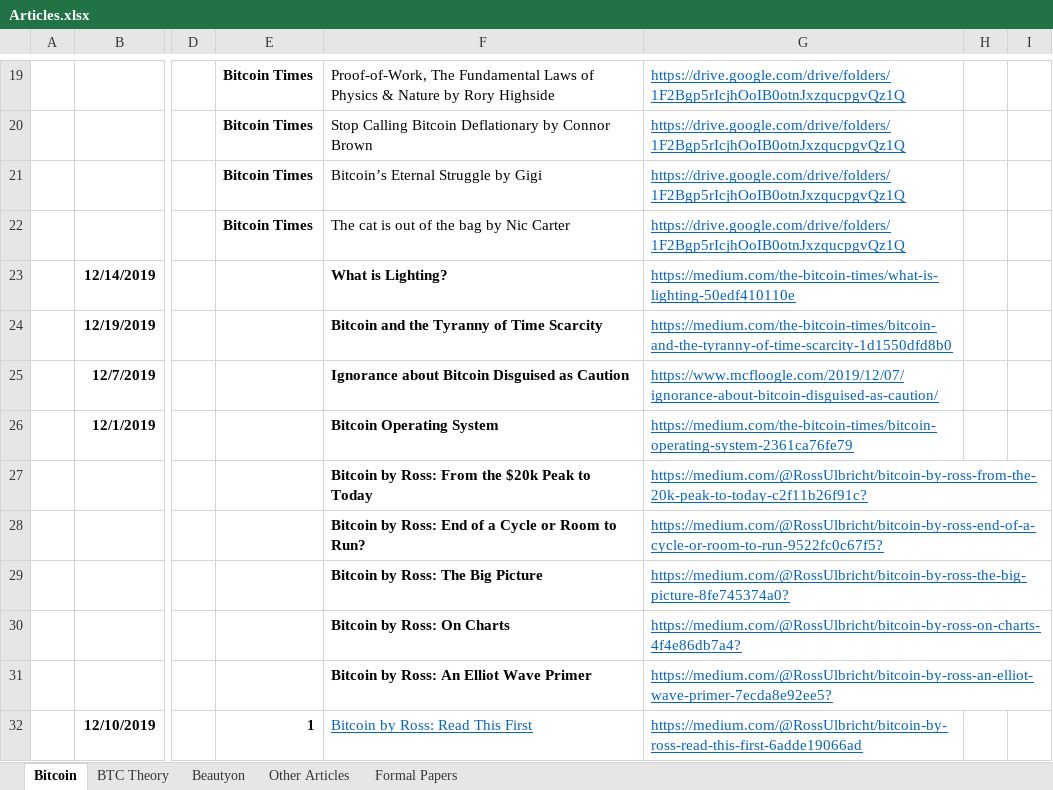
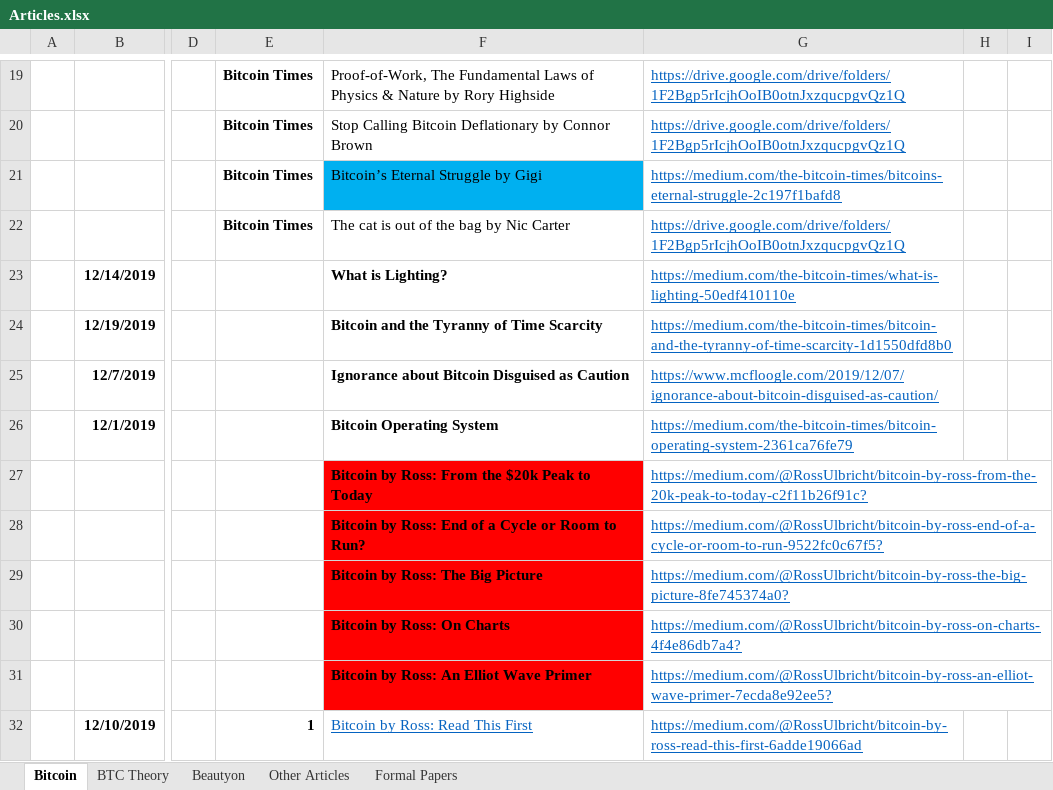
Before and after one commit to bitcoinwords/bitcoinwords.github.io, an Excel workbook: assets/queue/Articles.xlsx, sheet Bitcoin, drawn as a sheet; only a part is shown, gaps mark what is left out; values as stored, in another font and other column widths than the file's, no borders; charts and pictures and conditional formats not drawn; the diff names each change by its address in the sheet, - before the commit and + after, or states it on an @@ line.

Commit message:
Upload article

```diff
--- a/assets/queue/Articles.xlsx (sheet Bitcoin)
+++ b/assets/queue/Articles.xlsx (sheet Bitcoin)
-F21 fill: none
+F21 fill: #00B0F0
-G21: https://drive.google.com/drive/folders/1F2Bgp5rIcjhOoIB0otnJxzqucpgvQz1Q
+G21: https://medium.com/the-bitcoin-times/bitcoins-eternal-struggle-2c197f1bafd8
-F27:F31 fill: none
+F27:F31 fill: #FF0000
```
Also changed, not shown: 9 other files.
